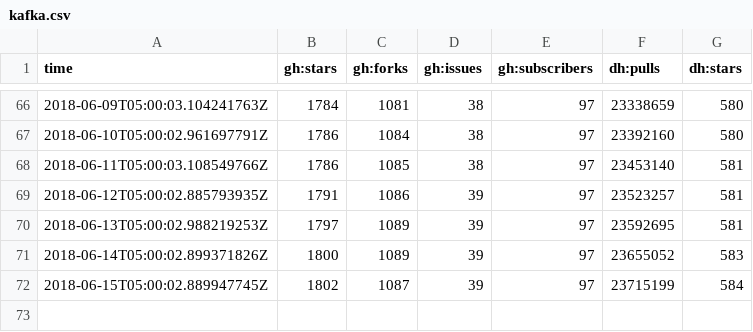
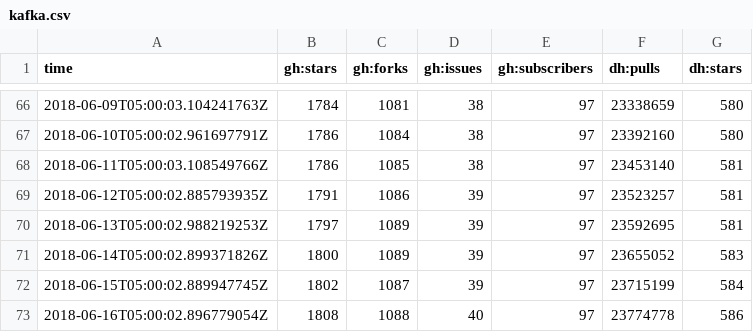
Before and after one commit to sscaling/project-stats, a CSV file: data/kafka.csv, drawn as a sheet; only a part is shown, gaps mark what is left out; the diff names each change by its address in the sheet, - before the commit and + after, or states it on an @@ line.

Commit message:
2018-06-16T06:00:09 data

```diff
--- a/data/kafka.csv
+++ b/data/kafka.csv
+row 73: 2018-06-16T05:00:02.896779054Z | 1808 | 1088 | 40 | 97 | 23774778 | 586
```
Also changed, not shown: data/jmx-exporter.csv, 2 other files.
